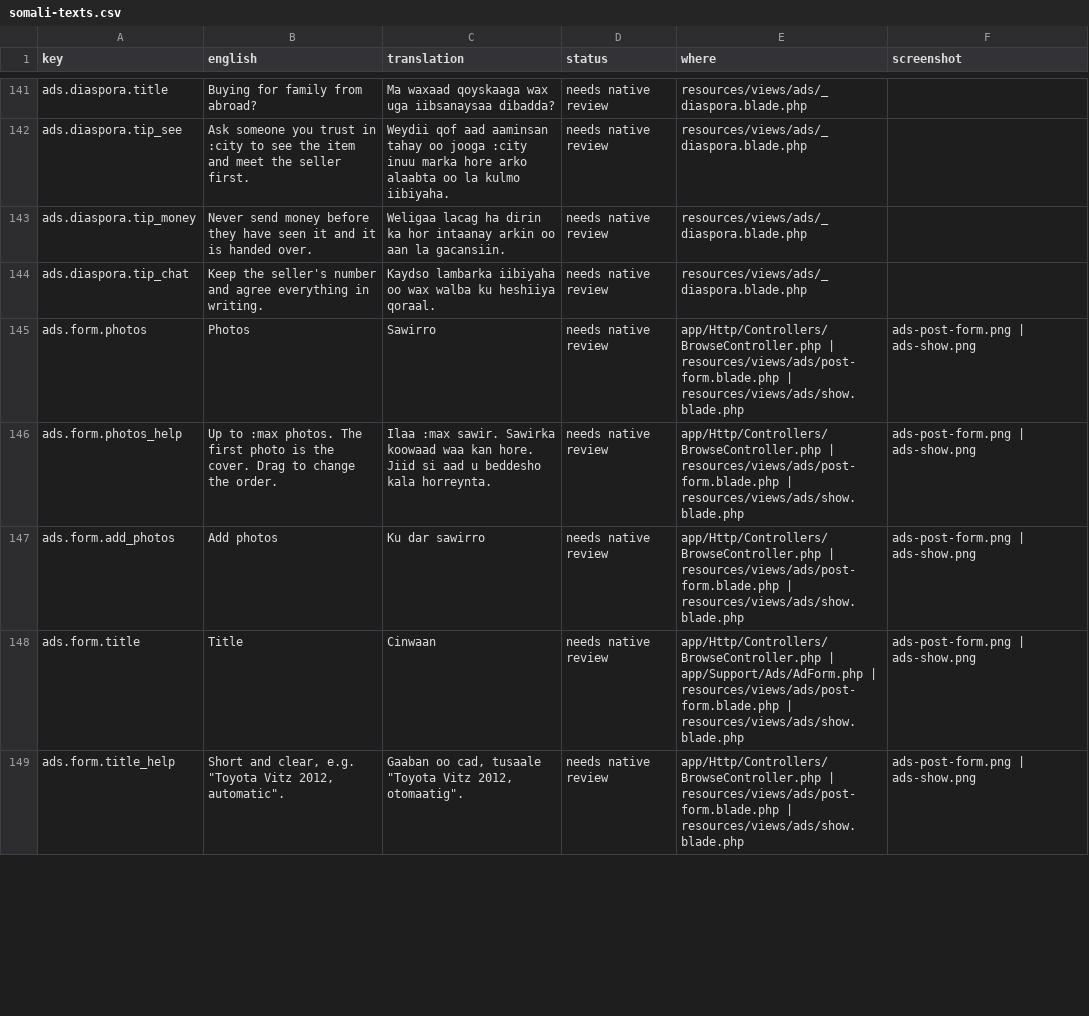
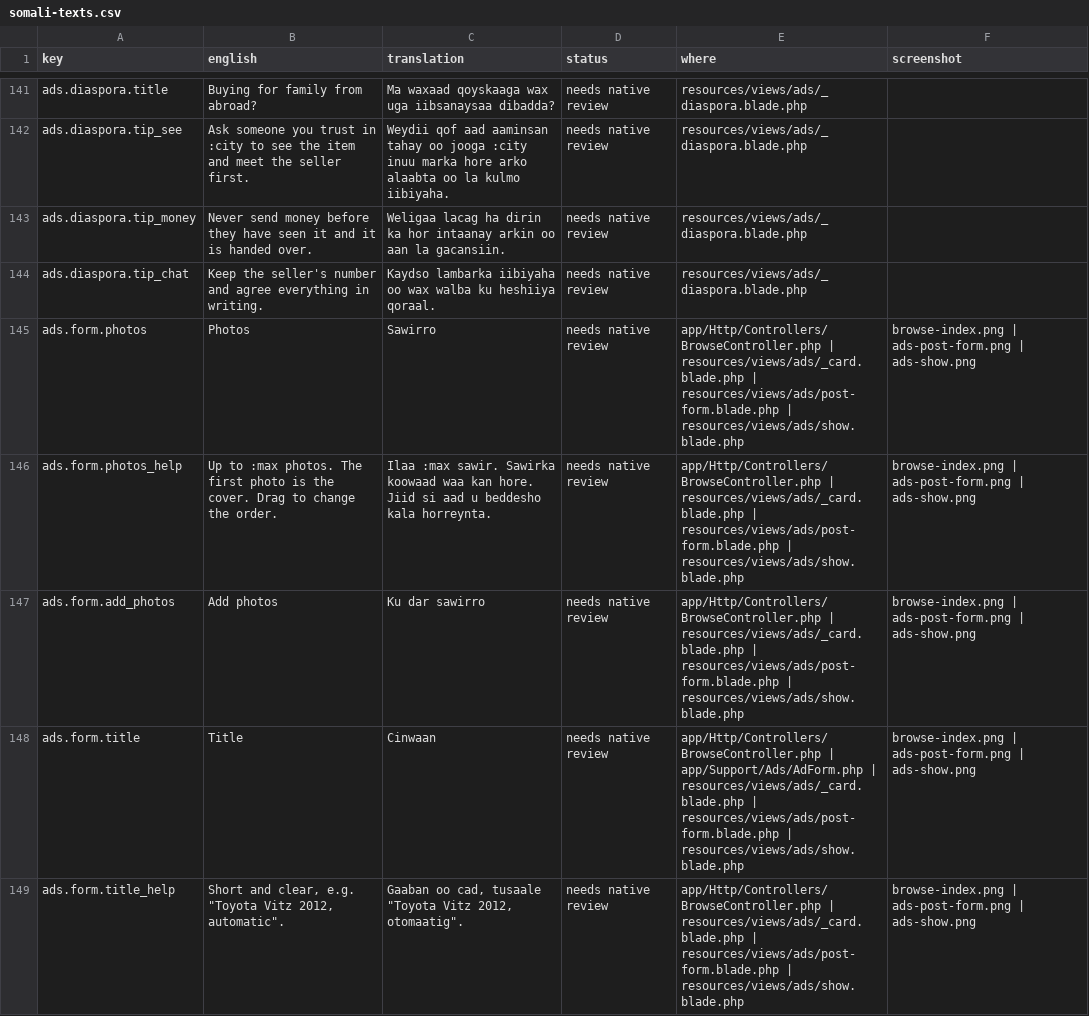
Before and after one commit to kulmiss/iibsom, a CSV file: docs/somali-review/somali-texts.csv, drawn as a sheet; only a part is shown, gaps mark what is left out; the diff covers the shown part only.

```diff
--- a/docs/somali-review/somali-texts.csv
+++ b/docs/somali-review/somali-texts.csv
@@ -144,6 +144,6 @@ ads.diaspora.tip_money,"Never send money before they have seen it and it is hand
 ads.diaspora.tip_chat,"Keep the seller's number and agree everything in writing.","Kaydso lambarka iibiyaha oo wax walba ku heshiiya qoraal.","needs native review",resources/views/ads/_diaspora.blade.php,
-ads.form.photos,Photos,Sawirro,"needs native review","app/Http/Controllers/BrowseController.php | resources/views/ads/post-form.blade.php | resources/views/ads/show.blade.php","ads-post-form.png | ads-show.png"
-ads.form.photos_help,"Up to :max photos. The first photo is the cover. Drag to change the order.","Ilaa :max sawir. Sawirka koowaad waa kan hore. Jiid si aad u beddesho kala horreynta.","needs native review","app/Http/Controllers/BrowseController.php | resources/views/ads/post-form.blade.php | resources/views/ads/show.blade.php","ads-post-form.png | ads-show.png"
-ads.form.add_photos,"Add photos","Ku dar sawirro","needs native review","app/Http/Controllers/BrowseController.php | resources/views/ads/post-form.blade.php | resources/views/ads/show.blade.php","ads-post-form.png | ads-show.png"
-ads.form.title,Title,Cinwaan,"needs native review","app/Http/Controllers/BrowseController.php | app/Support/Ads/AdForm.php | resources/views/ads/post-form.blade.php | resources/views/ads/show.blade.php","ads-post-form.png | ads-show.png"
-ads.form.title_help,"Short and clear, e.g. ""Toyota Vitz 2012, automatic"".","Gaaban oo cad, tusaale ""Toyota Vitz 2012, otomaatig"".","needs native review","app/Http/Controllers/BrowseController.php | resources/views/ads/post-form.blade.php | resources/views/ads/show.blade.php","ads-post-form.png | ads-show.png"
+ads.form.photos,Photos,Sawirro,"needs native review","app/Http/Controllers/BrowseController.php | resources/views/ads/_card.blade.php | resources/views/ads/post-form.blade.php | resources/views/ads/show.blade.php","browse-index.png | ads-post-form.png | ads-show.png"
+ads.form.photos_help,"Up to :max photos. The first photo is the cover. Drag to change the order.","Ilaa :max sawir. Sawirka koowaad waa kan hore. Jiid si aad u beddesho kala horreynta.","needs native review","app/Http/Controllers/BrowseController.php | resources/views/ads/_card.blade.php | resources/views/ads/post-form.blade.php | resources/views/ads/show.blade.php","browse-index.png | ads-post-form.png | ads-show.png"
+ads.form.add_photos,"Add photos","Ku dar sawirro","needs native review","app/Http/Controllers/BrowseController.php | resources/views/ads/_card.blade.php | resources/views/ads/post-form.blade.php | resources/views/ads/show.blade.php","browse-index.png | ads-post-form.png | ads-show.png"
+ads.form.title,Title,Cinwaan,"needs native review","app/Http/Controllers/BrowseController.php | app/Support/Ads/AdForm.php | resources/views/ads/_card.blade.php | resources/views/ads/post-form.blade.php | resources/views/ads/show.blade.php","browse-index.png | ads-post-form.png | ads-show.png"
+ads.form.title_help,"Short and clear, e.g. ""Toyota Vitz 2012, automatic"".","Gaaban oo cad, tusaale ""Toyota Vitz 2012, otomaatig"".","needs native review","app/Http/Controllers/BrowseController.php | resources/views/ads/_card.blade.php | resources/views/ads/post-form.blade.php | resources/views/ads/show.blade.php","browse-index.png | ads-post-form.png | ads-show.png"
```
Also changed, not shown: 5 added rows and 34 edited cells elsewhere in this file, 21 other files.
